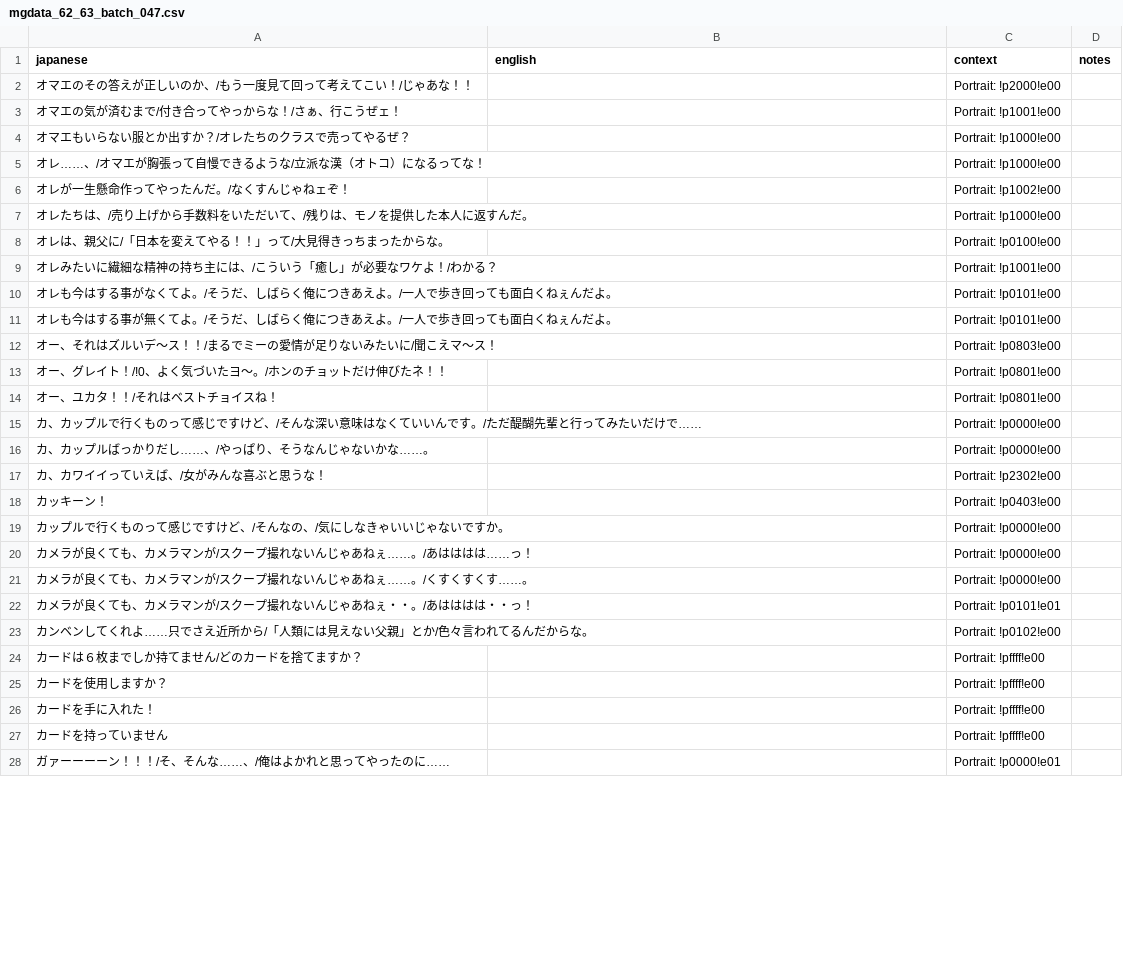
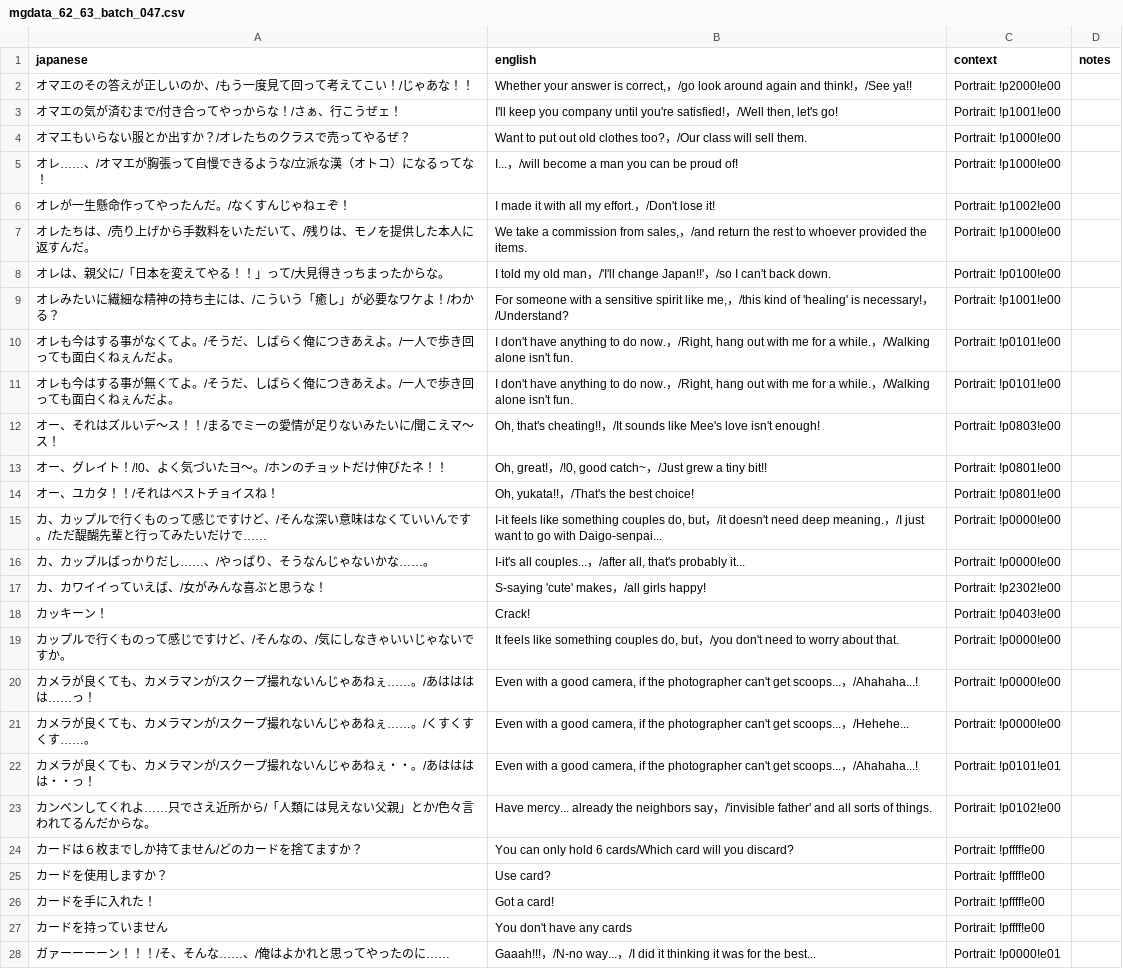
Before and after one commit to billymonks/nekketsu-nikki-eng, a CSV file: translations/mgdata_62_63_batches/mgdata_62_63_batch_047.csv, drawn as a sheet; only a part is shown; the diff covers the shown part only.

```diff
--- a/translations/mgdata_62_63_batches/mgdata_62_63_batch_047.csv
+++ b/translations/mgdata_62_63_batches/mgdata_62_63_batch_047.csv
@@ -1,28 +1,28 @@
 "japanese","english","context","notes"
-"オマエのその答えが正しいのか、/もう一度見て回って考えてこい！/じゃあな！！","","Portrait: !p2000!e00",""
-"オマエの気が済むまで/付き合ってやっからな！/さぁ、行こうぜェ！","","Portrait: !p1001!e00",""
-"オマエもいらない服とか出すか？/オレたちのクラスで売ってやるぜ？","","Portrait: !p1000!e00",""
-"オレ……、/オマエが胸張って自慢できるような/立派な漢（オトコ）になるってな！","","Portrait: !p1000!e00",""
-"オレが一生懸命作ってやったんだ。/なくすんじゃねェぞ！","","Portrait: !p1002!e00",""
-"オレたちは、/売り上げから手数料をいただいて、/残りは、モノを提供した本人に返すんだ。","","Portrait: !p1000!e00",""
-"オレは、親父に/「日本を変えてやる！！」って/大見得きっちまったからな。","","Portrait: !p0100!e00",""
-"オレみたいに繊細な精神の持ち主には、/こういう「癒し」が必要なワケよ！/わかる？","","Portrait: !p1001!e00",""
-"オレも今はする事がなくてよ。/そうだ、しばらく俺につきあえよ。/一人で歩き回っても面白くねぇんだよ。","","Portrait: !p0101!e00",""
-"オレも今はする事が無くてよ。/そうだ、しばらく俺につきあえよ。/一人で歩き回っても面白くねぇんだよ。","","Portrait: !p0101!e00",""
-"オー、それはズルいデ〜ス！！/まるでミーの愛情が足りないみたいに/聞こえマ〜ス！","","Portrait: !p0803!e00",""
-"オー、グレイト！/!0、よく気づいたヨ〜。/ホンのチョットだけ伸びたネ！！","","Portrait: !p0801!e00",""
-"オー、ユカタ！！/それはベストチョイスね！","","Portrait: !p0801!e00",""
-"カ、カップルで行くものって感じですけど、/そんな深い意味はなくていいんです。/ただ醍醐先輩と行ってみたいだけで……","","Portrait: !p0000!e00",""
-"カ、カップルばっかりだし……、/やっぱり、そうなんじゃないかな……。","","Portrait: !p0000!e00",""
-"カ、カワイイっていえば、/女がみんな喜ぶと思うな！","","Portrait: !p2302!e00",""
-"カッキーン！","","Portrait: !p0403!e00",""
-"カップルで行くものって感じですけど、/そんなの、/気にしなきゃいいじゃないですか。","","Portrait: !p0000!e00",""
-"カメラが良くても、カメラマンが/スクープ撮れないんじゃあねぇ……。/あはははは……っ！","","Portrait: !p0000!e00",""
-"カメラが良くても、カメラマンが/スクープ撮れないんじゃあねぇ……。/くすくすくす……。","","Portrait: !p0000!e00",""
-"カメラが良くても、カメラマンが/スクープ撮れないんじゃあねぇ・・。/あはははは・・っ！","","Portrait: !p0101!e01",""
-"カンベンしてくれよ……只でさえ近所から/「人類には見えない父親」とか/色々言われてるんだからな。","","Portrait: !p0102!e00",""
-"カードは６枚までしか持てません/どのカードを捨てますか？","","Portrait: !pffff!e00",""
-"カードを使用しますか？","","Portrait: !pffff!e00",""
-"カードを手に入れた！","","Portrait: !pffff!e00",""
-"カードを持っていません","","Portrait: !pffff!e00",""
-"ガァーーーーン！！！/そ、そんな……、/俺はよかれと思ってやったのに……","","Portrait: !p0000!e01",""
+"オマエのその答えが正しいのか、/もう一度見て回って考えてこい！/じゃあな！！","Whether your answer is correct,，/go look around again and think!，/See ya!!","Portrait: !p2000!e00",""
+"オマエの気が済むまで/付き合ってやっからな！/さぁ、行こうぜェ！","I'll keep you company until you're satisfied!，/Well then, let's go!","Portrait: !p1001!e00",""
+"オマエもいらない服とか出すか？/オレたちのクラスで売ってやるぜ？","Want to put out old clothes too?，/Our class will sell them.","Portrait: !p1000!e00",""
+"オレ……、/オマエが胸張って自慢できるような/立派な漢（オトコ）になるってな！","I...，/will become a man you can be proud of!","Portrait: !p1000!e00",""
+"オレが一生懸命作ってやったんだ。/なくすんじゃねェぞ！","I made it with all my effort.，/Don't lose it!","Portrait: !p1002!e00",""
+"オレたちは、/売り上げから手数料をいただいて、/残りは、モノを提供した本人に返すんだ。","We take a commission from sales,，/and return the rest to whoever provided the items.","Portrait: !p1000!e00",""
+"オレは、親父に/「日本を変えてやる！！」って/大見得きっちまったからな。","I told my old man，/'I'll change Japan!!'，/so I can't back down.","Portrait: !p0100!e00",""
+"オレみたいに繊細な精神の持ち主には、/こういう「癒し」が必要なワケよ！/わかる？","For someone with a sensitive spirit like me,，/this kind of 'healing' is necessary!，/Understand?","Portrait: !p1001!e00",""
+"オレも今はする事がなくてよ。/そうだ、しばらく俺につきあえよ。/一人で歩き回っても面白くねぇんだよ。","I don't have anything to do now.，/Right, hang out with me for a while.，/Walking alone isn't fun.","Portrait: !p0101!e00",""
+"オレも今はする事が無くてよ。/そうだ、しばらく俺につきあえよ。/一人で歩き回っても面白くねぇんだよ。","I don't have anything to do now.，/Right, hang out with me for a while.，/Walking alone isn't fun.","Portrait: !p0101!e00",""
+"オー、それはズルいデ〜ス！！/まるでミーの愛情が足りないみたいに/聞こえマ〜ス！","Oh, that's cheating!!，/It sounds like Mee's love isn't enough!","Portrait: !p0803!e00",""
+"オー、グレイト！/!0、よく気づいたヨ〜。/ホンのチョットだけ伸びたネ！！","Oh, great!，/!0, good catch~，/Just grew a tiny bit!!","Portrait: !p0801!e00",""
+"オー、ユカタ！！/それはベストチョイスね！","Oh, yukata!!，/That's the best choice!","Portrait: !p0801!e00",""
+"カ、カップルで行くものって感じですけど、/そんな深い意味はなくていいんです。/ただ醍醐先輩と行ってみたいだけで……","I-it feels like something couples do, but，/it doesn't need deep meaning.，/I just want to go with Daigo-senpai...","Portrait: !p0000!e00",""
+"カ、カップルばっかりだし……、/やっぱり、そうなんじゃないかな……。","I-it's all couples...，/after all, that's probably it...","Portrait: !p0000!e00",""
+"カ、カワイイっていえば、/女がみんな喜ぶと思うな！","S-saying 'cute' makes，/all girls happy!","Portrait: !p2302!e00",""
+"カッキーン！","Crack!","Portrait: !p0403!e00",""
+"カップルで行くものって感じですけど、/そんなの、/気にしなきゃいいじゃないですか。","It feels like something couples do, but，/you don't need to worry about that.","Portrait: !p0000!e00",""
+"カメラが良くても、カメラマンが/スクープ撮れないんじゃあねぇ……。/あはははは……っ！","Even with a good camera, if the photographer can't get scoops...，/Ahahaha...!","Portrait: !p0000!e00",""
+"カメラが良くても、カメラマンが/スクープ撮れないんじゃあねぇ……。/くすくすくす……。","Even with a good camera, if the photographer can't get scoops...，/Hehehe...","Portrait: !p0000!e00",""
+"カメラが良くても、カメラマンが/スクープ撮れないんじゃあねぇ・・。/あはははは・・っ！","Even with a good camera, if the photographer can't get scoops...，/Ahahaha...!","Portrait: !p0101!e01",""
+"カンベンしてくれよ……只でさえ近所から/「人類には見えない父親」とか/色々言われてるんだからな。","Have mercy... already the neighbors say，/'invisible father' and all sorts of things.","Portrait: !p0102!e00",""
+"カードは６枚までしか持てません/どのカードを捨てますか？","You can only hold 6 cards/Which card will you discard?","Portrait: !pffff!e00",""
+"カードを使用しますか？","Use card?","Portrait: !pffff!e00",""
+"カードを手に入れた！","Got a card!","Portrait: !pffff!e00",""
+"カードを持っていません","You don't have any cards","Portrait: !pffff!e00",""
+"ガァーーーーン！！！/そ、そんな……、/俺はよかれと思ってやったのに……","Gaaah!!!，/N-no way...，/I did it thinking it was for the best...","Portrait: !p0000!e01",""
```
Also changed, not shown: 73 edited cells elsewhere in this file, translations/mgdata_62_63_batches/mgdata_62_63_batch_040.csv, translations/mgdata_62_63_batches/mgdata_62_63_batch_050.csv, 32 other files.
